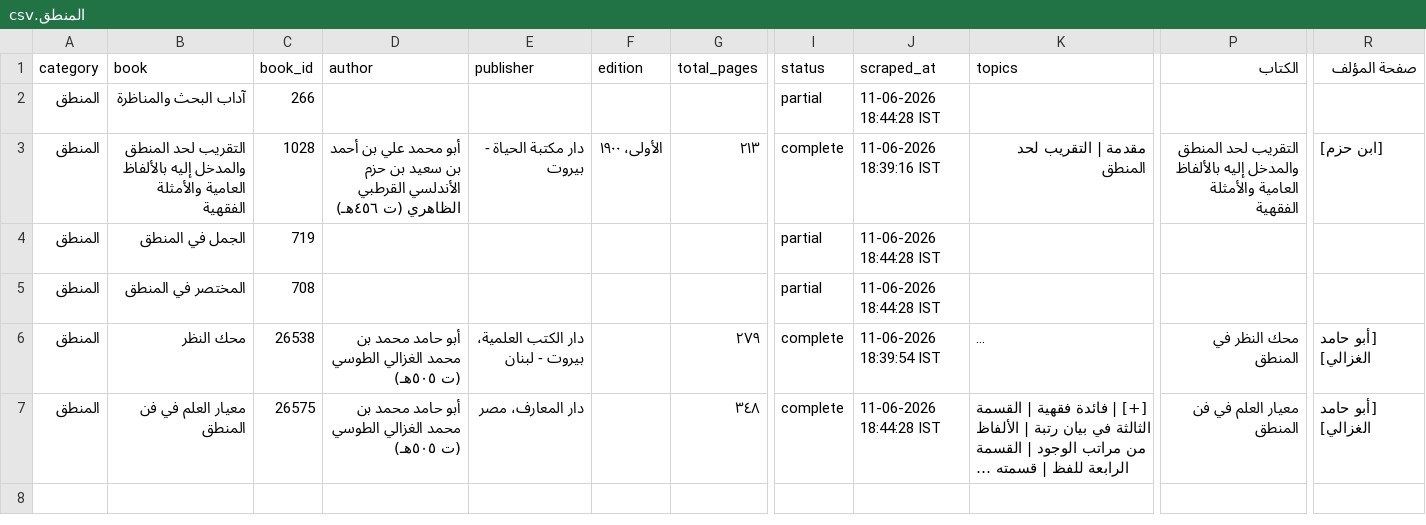
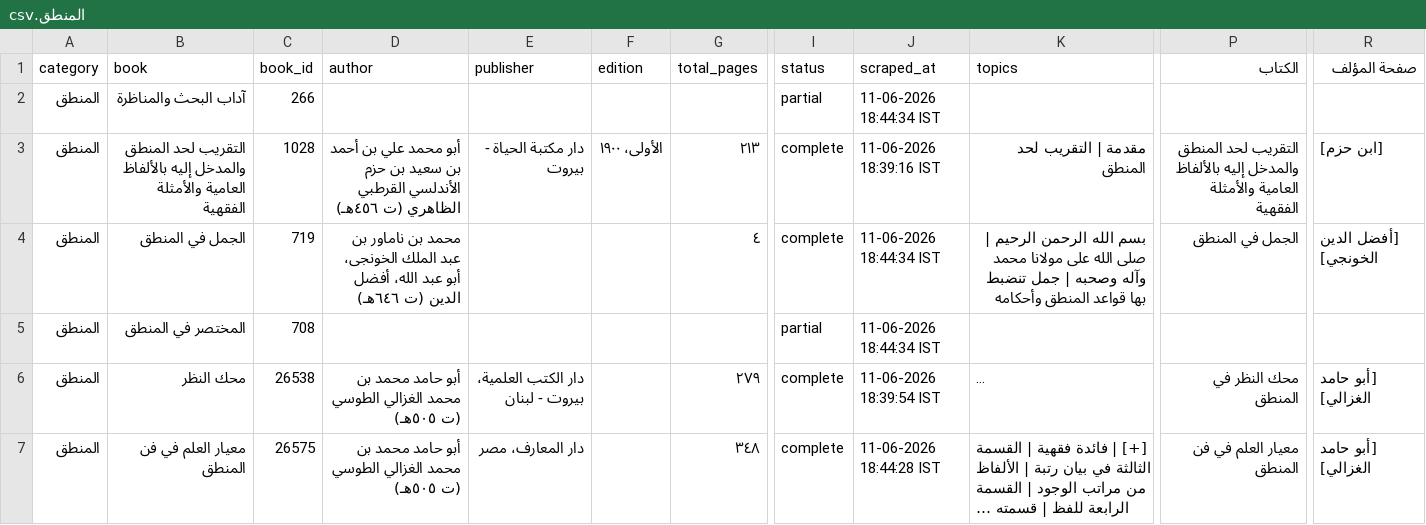
Before and after one commit to farhan281/al-qalam-project, a CSV file: shamela_output/reports/المنطق.csv, drawn as a sheet; only a part is shown, gaps mark what is left out; long unchanged cells end in …; the diff names each change by its address in the sheet, - before the commit and + after, or states it on an @@ line.

```diff
--- a/shamela_output/reports/المنطق.csv
+++ b/shamela_output/reports/المنطق.csv
-J2 (scraped_at): 11-06-2026 18:44:28 IST
+J2 (scraped_at): 11-06-2026 18:44:34 IST
-D4 (author): (empty)
+D4 (author): محمد بن ناماور بن عبد الملك الخونجى، أبو عبد الله، أفضل الدين (ت ٦٤٦هـ)
-G4 (total_pages): (empty)
+G4 (total_pages): ٤
-I4 (status): partial
+I4 (status): complete
-J4:J5 (scraped_at): 11-06-2026 18:44:28 IST
+J4:J5 (scraped_at): 11-06-2026 18:44:34 IST
-K4 (topics): (empty)
+K4 (topics): بسم الله الرحمن الرحيم | صلى الله على مولانا محمد وآله وصحبه | جمل تنضبط بها قواعد المنطق وأحكامه
-P4 (الكتاب): (empty)
+P4 (الكتاب): الجمل في المنطق
-R4 (صفحة المؤلف): (empty)
+R4 (صفحة المؤلف): [أفضل الدين الخونجي]
```
Also changed, not shown: shamela_output/reports/report.csv, shamela_output/التجويد_والقراءات/التجويد_والقراءات.csv, 5 other files.
